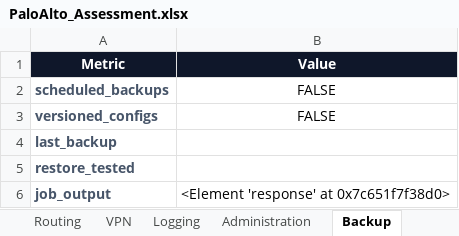
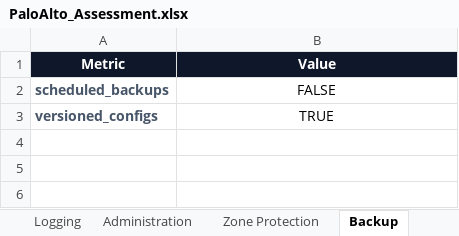
Before and after one commit to jeet-prakash-2000/project_agentic_security, an Excel workbook: ui/static/reports/PaloAlto_Assessment.xlsx, sheet Backup, drawn as a sheet; values as stored, in another font and other column widths than the file's, no borders; the diff names each change by its address in the sheet, - before the commit and + after, or states it on an @@ line.

```diff
--- a/ui/static/reports/PaloAlto_Assessment.xlsx (sheet Backup)
+++ b/ui/static/reports/PaloAlto_Assessment.xlsx (sheet Backup)
+sheet tab: Zone Protection
-B3 (Value): FALSE
+B3 (Value): TRUE
-row 4: last_backup
-row 5: restore_tested
-row 6: job_output | <Element 'response' at 0x7c651f7f38d0>
```
Also changed, not shown: sheet Findings, sheet Compliance Results, sheet Health, sheet Administration, sheet Routing, sheet Logging, 4 more sheets, 3 other files.
